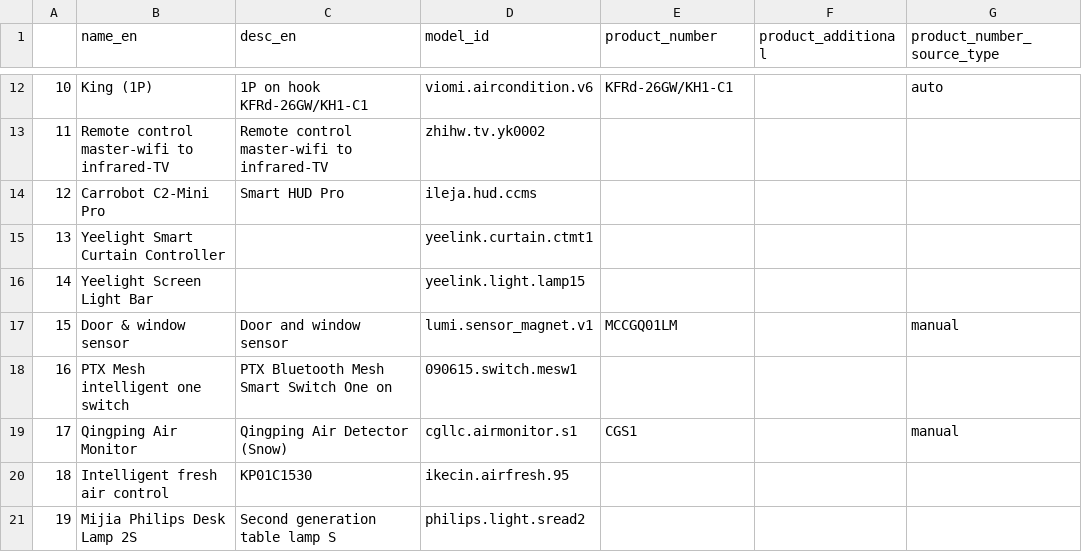
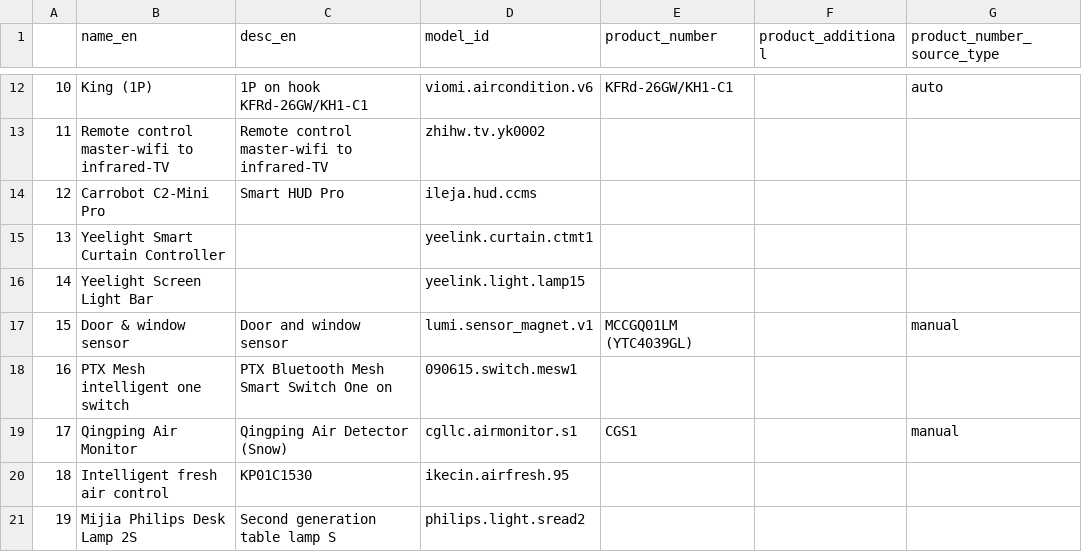
Before and after one commit to lucidyan/mi-zoo, a CSV file: data/manual/product_number_raw.csv, drawn as a sheet; only a part is shown, gaps mark what is left out; the diff covers the shown part only.

```diff
--- a/data/manual/product_number_raw.csv
+++ b/data/manual/product_number_raw.csv
@@ -16,3 +16,3 @@
 14,Yeelight Screen Light Bar,,yeelink.light.lamp15,,,
-15,Door & window sensor,Door and window sensor,lumi.sensor_magnet.v1,MCCGQ01LM,,manual
+15,Door & window sensor,Door and window sensor,lumi.sensor_magnet.v1,MCCGQ01LM (YTC4039GL),,manual
 16,PTX Mesh intelligent one switch,PTX Bluetooth Mesh Smart Switch One on,090615.switch.mesw1,,,
```
Also changed, not shown: 107 edited cells elsewhere in this file, data/processed/product_number.csv, 3 other files.
